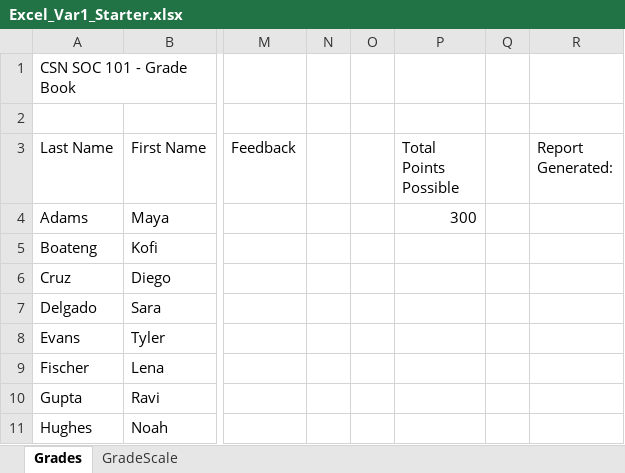
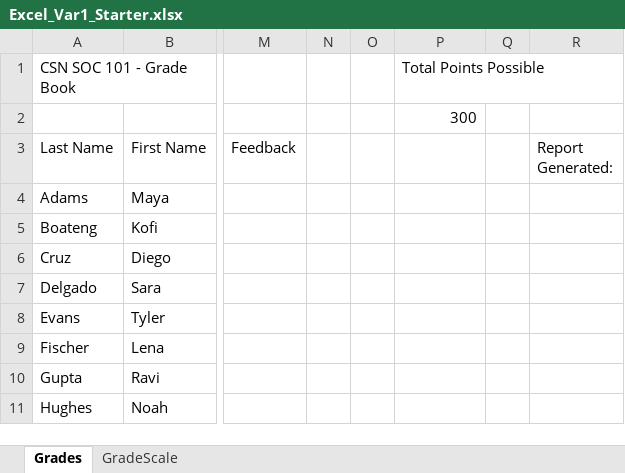
Before and after one commit to mptgithub/is101-courseware, an Excel workbook: public/Excel_Var1_Starter.xlsx, sheet Grades, drawn as a sheet; only a part is shown, gaps mark what is left out; values as stored, in another font and other column widths than the file's, no borders; the diff names each change by its address in the sheet, - before the commit and + after, or states it on an @@ line.

Commit message:
Update 2 files
- /public/Excel_Var1_Starter.xlsx
- /server.js

```diff
--- a/public/Excel_Var1_Starter.xlsx (sheet Grades)
+++ b/public/Excel_Var1_Starter.xlsx (sheet Grades)
-P1: (empty)
+P1: Total Points Possible
-P2: (empty)
+P2: 300
-P3: Total Points Possible
+P3: (empty)
-P4: 300
+P4: (empty)
```
Also changed, not shown: 1 other file.
